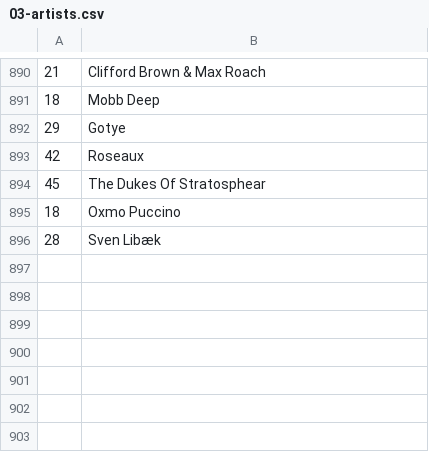
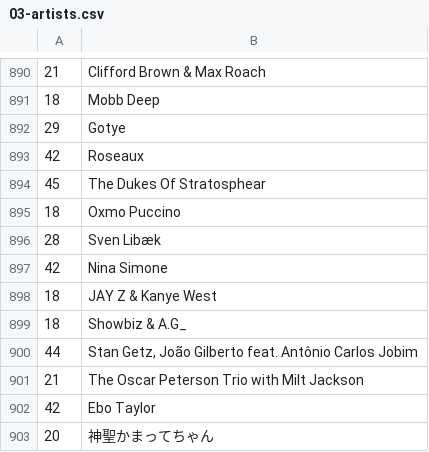
Before and after one commit to dbeley/playlist-versioning, a CSV file: files/03-artists.csv, drawn as a sheet; only a part is shown, gaps mark what is left out; the diff names each change by its address in the sheet, - before the commit and + after, or states it on an @@ line.

```diff
--- a/files/03-artists.csv
+++ b/files/03-artists.csv
+row 897: 42 | Nina Simone
+row 898: 18 | JAY Z & Kanye West
+row 899: 18 | Showbiz & A.G_
+row 900: 44 | Stan Getz, João Gilberto feat. Antônio Carlos Jobim
+row 901: 21 | The Oscar Peterson Trio with Milt Jackson
+row 902: 42 | Ebo Taylor
+row 903: 20 | 神聖かまってちゃん
```
Also changed, not shown: files/00-d_beley_favorite_tracks.csv, files/01-result_mplaylist.csv, 51 other files.
